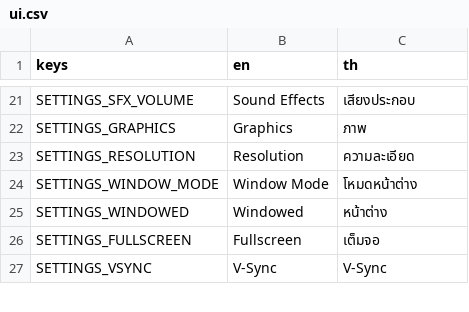
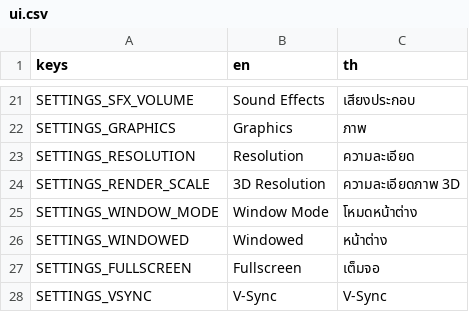
Before and after one commit to Phiraphongth/Koiko-in-his-room, a CSV file: localization/ui.csv, drawn as a sheet; only a part is shown, gaps mark what is left out; the diff names each change by its address in the sheet, - before the commit and + after, or states it on an @@ line.

```diff
--- a/localization/ui.csv
+++ b/localization/ui.csv
+row 24: SETTINGS_RENDER_SCALE | 3D Resolution | ความละเอียดภาพ 3D
```
Also changed, not shown: 16 other files.
